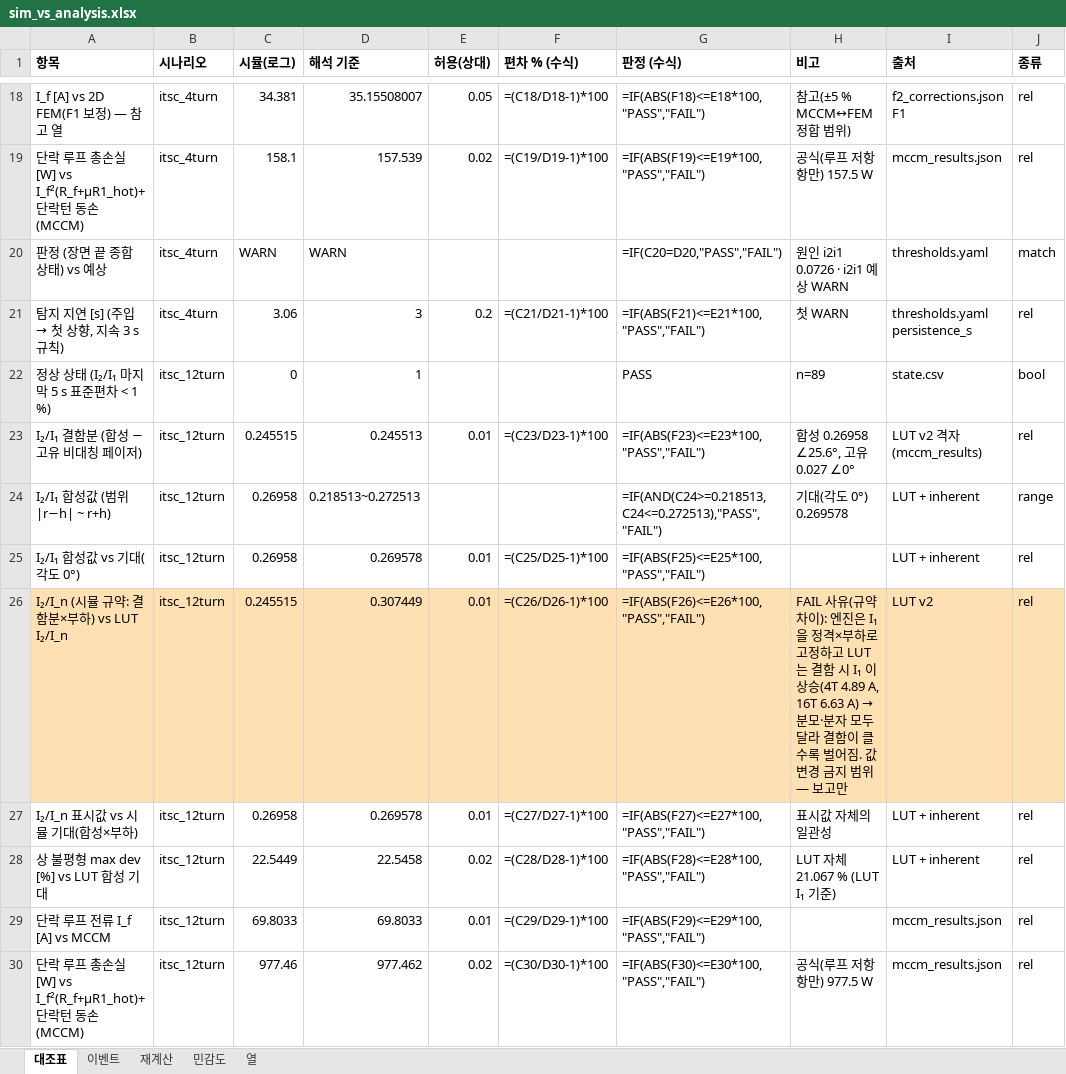
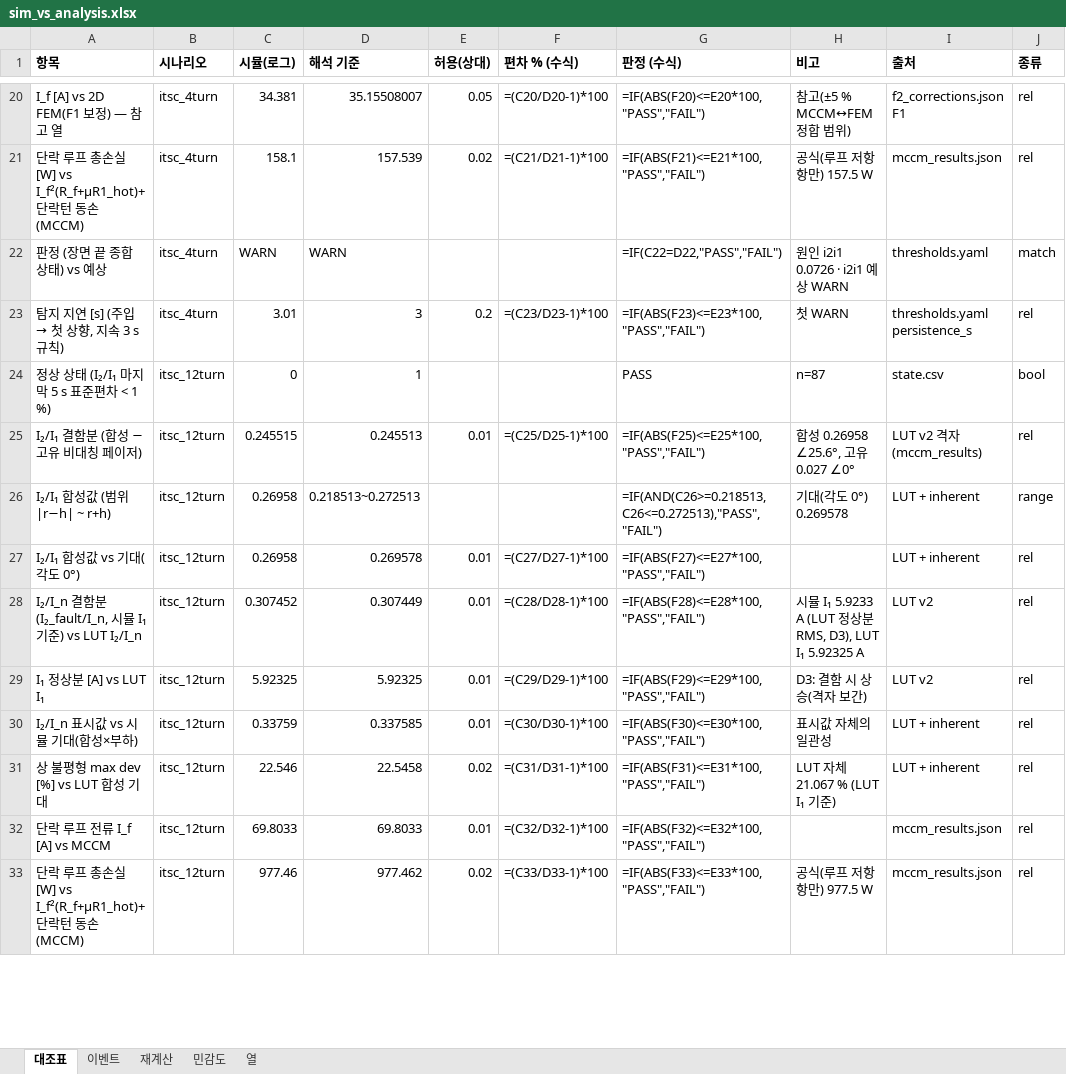
Before and after one commit to kimsunwu4981-ship-it/motor-predictive-maintenance, an Excel workbook: docs/verification/sim_vs_analysis.xlsx, sheet 대조표, drawn as a sheet; only a part is shown, gaps mark what is left out; values as stored, in another font and other column widths than the file's, no borders; formulas without a stored value are shown as written; addresses are those after the commit; the diff covers the shown part only; the diff names each change by its address in the sheet, - before the commit and + after, or states it on an @@ line.

```diff
--- a/docs/verification/sim_vs_analysis.xlsx (sheet 대조표)
+++ b/docs/verification/sim_vs_analysis.xlsx (sheet 대조표)
-F20 (편차 % (수식)): =(C18/D18-1)*100
+F20 (편차 % (수식)): =(C20/D20-1)*100
-G20 (판정 (수식)): =IF(ABS(F18)<=E18*100,"PASS","FAIL")
+G20 (판정 (수식)): =IF(ABS(F20)<=E20*100,"PASS","FAIL")
-F21 (편차 % (수식)): =(C19/D19-1)*100
+F21 (편차 % (수식)): =(C21/D21-1)*100
-G21 (판정 (수식)): =IF(ABS(F19)<=E19*100,"PASS","FAIL")
+G21 (판정 (수식)): =IF(ABS(F21)<=E21*100,"PASS","FAIL")
-G22 (판정 (수식)): =IF(C20=D20,"PASS","FAIL")
+G22 (판정 (수식)): =IF(C22=D22,"PASS","FAIL")
-C23 (시뮬(로그)): 3.06
+C23 (시뮬(로그)): 3.01
-F23 (편차 % (수식)): =(C21/D21-1)*100
+F23 (편차 % (수식)): =(C23/D23-1)*100
-G23 (판정 (수식)): =IF(ABS(F21)<=E21*100,"PASS","FAIL")
+G23 (판정 (수식)): =IF(ABS(F23)<=E23*100,"PASS","FAIL")
-H24 (비고): n=89
+H24 (비고): n=87
-F25 (편차 % (수식)): =(C23/D23-1)*100
+F25 (편차 % (수식)): =(C25/D25-1)*100
-G25 (판정 (수식)): =IF(ABS(F23)<=E23*100,"PASS","FAIL")
+G25 (판정 (수식)): =IF(ABS(F25)<=E25*100,"PASS","FAIL")
-G26 (판정 (수식)): =IF(AND(C24>=0.218513,C24<=0.272513),"PASS","FAIL")
+G26 (판정 (수식)): =IF(AND(C26>=0.218513,C26<=0.272513),"PASS","FAIL")
-F27 (편차 % (수식)): =(C25/D25-1)*100
+F27 (편차 % (수식)): =(C27/D27-1)*100
-G27 (판정 (수식)): =IF(ABS(F25)<=E25*100,"PASS","FAIL")
+G27 (판정 (수식)): =IF(ABS(F27)<=E27*100,"PASS","FAIL")
-A28 (항목): I₂/I_n (시뮬 규약: 결함분×부하) vs LUT I₂/I_n
+A28 (항목): I₂/I_n 결함분 (I₂_fault/I_n, 시뮬 I₁ 기준) vs LUT I₂/I_n
-A28:J28 fill: #FFE0B2
+A28:J28 fill: none
-C28 (시뮬(로그)): 0.245515
+C28 (시뮬(로그)): 0.307452
-F28 (편차 % (수식)): =(C26/D26-1)*100
+F28 (편차 % (수식)): =(C28/D28-1)*100
-G28 (판정 (수식)): =IF(ABS(F26)<=E26*100,"PASS","FAIL")
+G28 (판정 (수식)): =IF(ABS(F28)<=E28*100,"PASS","FAIL")
@@ H28 (비고): FAIL 사유(규약 차이): 엔진은 I₁ 을 정격×부하로 고정하고 LUT 는 결함 시 I₁ 이 상승(4T 4.89 A, 16T 6.63 A) → 분모·분자 모두 달라 결함이 클수록 벌어짐. 값 변경 금지 범위 — 보고만 → 시뮬 I₁ 5.9233 A (LUT 정상분 RMS, D3), LUT I₁ 5.92325 A @@
+row 29: I₁ 정상분 [A] vs LUT I₁ | itsc_12turn | 5.92325 | 5.92325 | 0.01 | =(C29/D29-1)*100 | =IF(ABS(F29)<=E29*100,"PASS","FAIL") | D3: 결함 시 상승(격자 보간) | LUT v2 | rel
-C30 (시뮬(로그)): 0.26958
+C30 (시뮬(로그)): 0.33759
-D30 (해석 기준): 0.269578
+D30 (해석 기준): 0.337585
-F30 (편차 % (수식)): =(C27/D27-1)*100
+F30 (편차 % (수식)): =(C30/D30-1)*100
-G30 (판정 (수식)): =IF(ABS(F27)<=E27*100,"PASS","FAIL")
+G30 (판정 (수식)): =IF(ABS(F30)<=E30*100,"PASS","FAIL")
-C31 (시뮬(로그)): 22.5449
+C31 (시뮬(로그)): 22.546
-F31 (편차 % (수식)): =(C28/D28-1)*100
+F31 (편차 % (수식)): =(C31/D31-1)*100
-G31 (판정 (수식)): =IF(ABS(F28)<=E28*100,"PASS","FAIL")
+G31 (판정 (수식)): =IF(ABS(F31)<=E31*100,"PASS","FAIL")
-F32 (편차 % (수식)): =(C29/D29-1)*100
+F32 (편차 % (수식)): =(C32/D32-1)*100
-G32 (판정 (수식)): =IF(ABS(F29)<=E29*100,"PASS","FAIL")
+G32 (판정 (수식)): =IF(ABS(F32)<=E32*100,"PASS","FAIL")
-F33 (편차 % (수식)): =(C30/D30-1)*100
+F33 (편차 % (수식)): =(C33/D33-1)*100
-G33 (판정 (수식)): =IF(ABS(F30)<=E30*100,"PASS","FAIL")
+G33 (판정 (수식)): =IF(ABS(F33)<=E33*100,"PASS","FAIL")
```
Also changed, not shown: 6 added rows, 153 edited cells and cell formats elsewhere in this sheet, sheet 재계산, sheet 열, sheet 이벤트, sheet 민감도, 26 other files.
